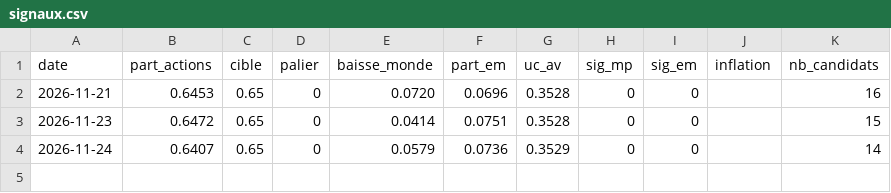
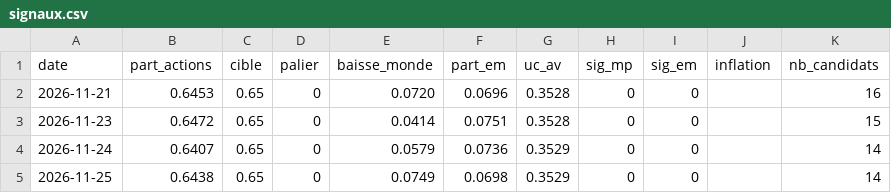
Before and after one commit to guermeurdaniel-cpu/mes-actions, a CSV file: rapports/signaux.csv, drawn as a sheet.

```diff
--- a/rapports/signaux.csv
+++ b/rapports/signaux.csv
@@ -4 +4,2 @@ date;part_actions;cible;palier;baisse_monde;part_em;uc_av;sig_mp;sig_em;inflatio
 2026-11-24;0.6407;0.65;0;0.0579;0.0736;0.3529;0;0;;14
+2026-11-25;0.6438;0.65;0;0.0749;0.0698;0.3529;0;0;;14
```
Also changed, not shown: 3 other files.
